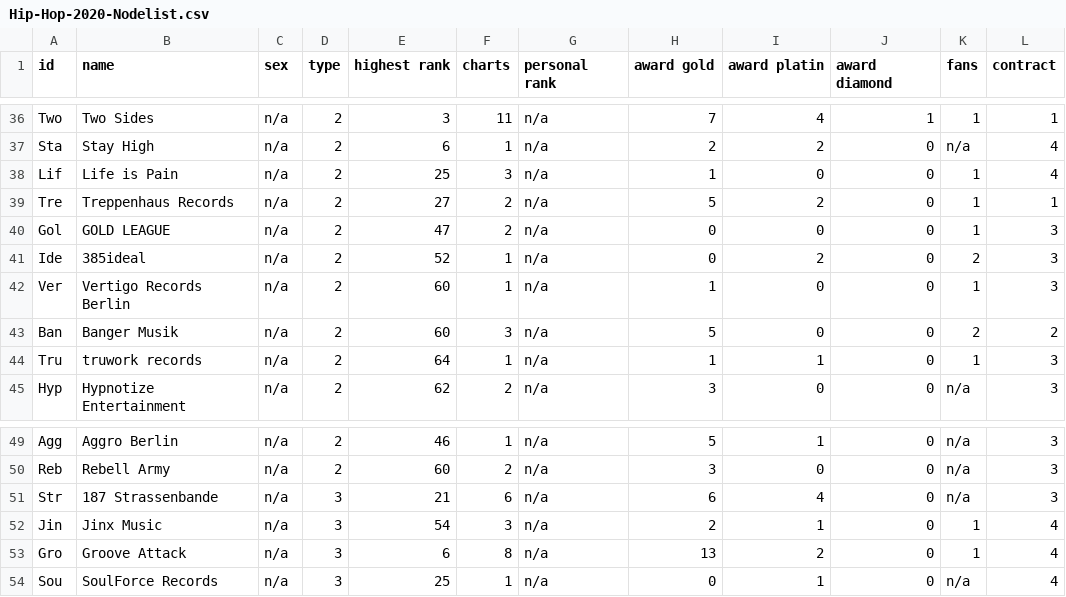
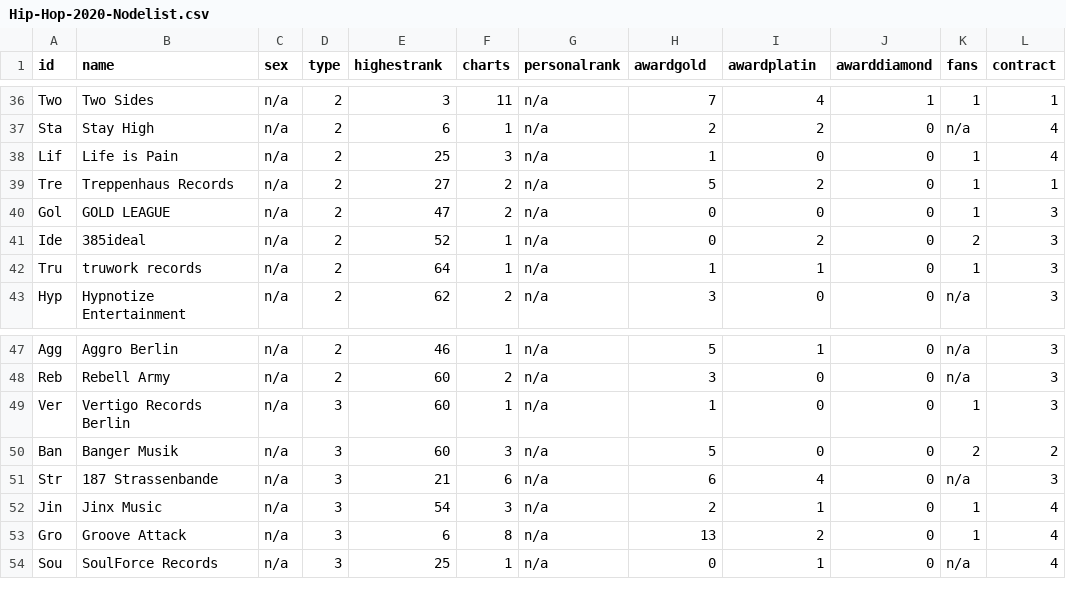
Before and after one commit to th136hdm/Hip-Hop-2020, a CSV file: Hip-Hop-2020-Nodelist.csv, drawn as a sheet; only a part is shown, gaps mark what is left out; removed rows and columns are numbered as before the commit, all else as after; the diff names each change by its address in the sheet, - before the commit and + after, or states it on an @@ line.

```diff
--- a/Hip-Hop-2020-Nodelist.csv
+++ b/Hip-Hop-2020-Nodelist.csv
-E1: highest rank
+E1: highestrank
-G1: personal rank
+G1: personalrank
-H1: award gold
+H1: awardgold
-I1: award platin
+I1: awardplatin
-J1: award diamond
+J1: awarddiamond
-row 42: Ver | Vertigo Records Berlin | n/a | 2 | 60 | 1 | n/a | 1 | 0 | 0 | 1 | 3
-row 43: Ban | Banger Musik | n/a | 2 | 60 | 3 | n/a | 5 | 0 | 0 | 2 | 2
+row 49: Ver | Vertigo Records Berlin | n/a | 3 | 60 | 1 | n/a | 1 | 0 | 0 | 1 | 3
+row 50: Ban | Banger Musik | n/a | 3 | 60 | 3 | n/a | 5 | 0 | 0 | 2 | 2
```
Also changed, not shown: Hip-Hop-2020-Edgelist.csv.
